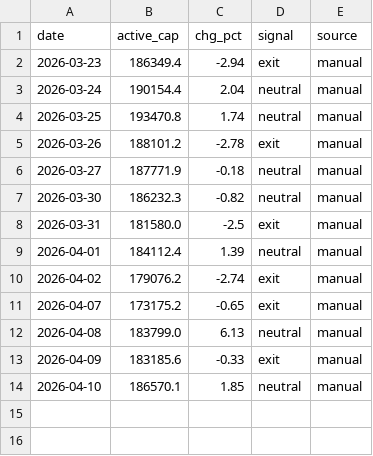
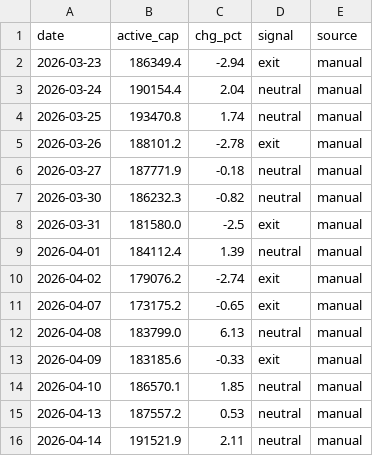
Before and after one commit to jakeiee/stock-signal, a CSV file: market_monitor/data/znz_active_cap.csv, drawn as a sheet.

```diff
--- a/market_monitor/data/znz_active_cap.csv
+++ b/market_monitor/data/znz_active_cap.csv
@@ -14 +14,3 @@ date,active_cap,chg_pct,signal,source
 2026-04-10,186570.1,1.85,neutral,manual
+2026-04-13,187557.2,0.53,neutral,manual
+2026-04-14,191521.9,2.11,neutral,manual
```
Also changed, not shown: 21 other files.
